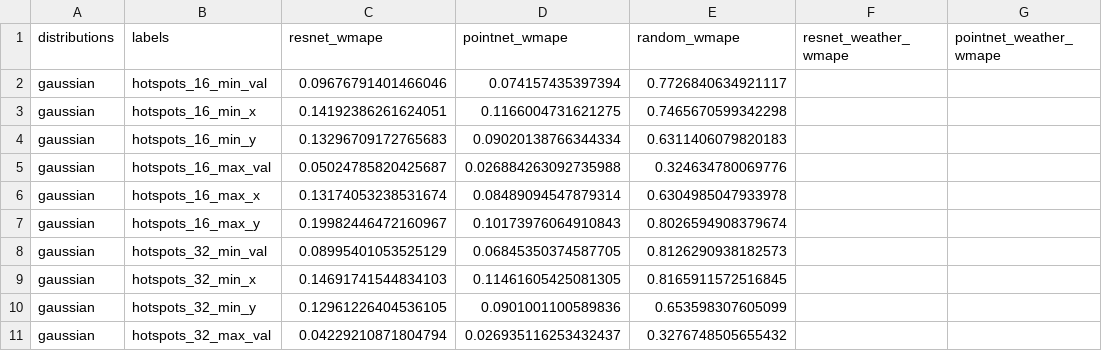
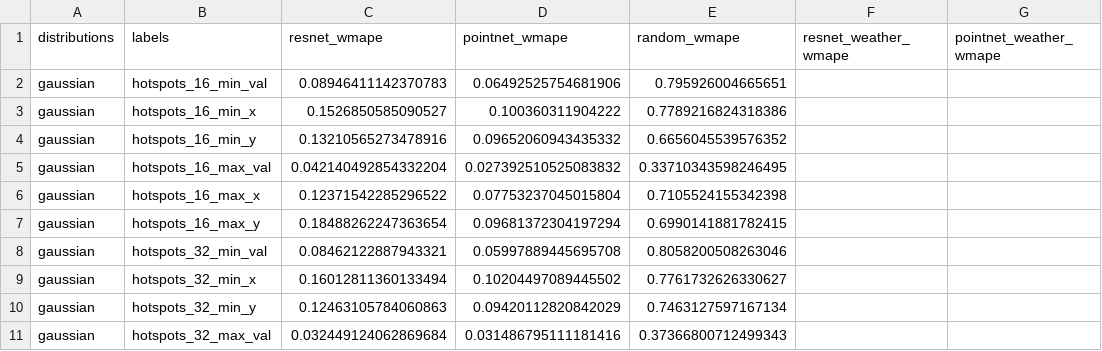
Before and after one commit to MajidSas/GeoLearn, a CSV file: 01_data_synth/results_csv_summary/gaussian.csv, drawn as a sheet; only a part is shown; the diff covers the shown part only.

```diff
--- a/01_data_synth/results_csv_summary/gaussian.csv
+++ b/01_data_synth/results_csv_summary/gaussian.csv
@@ -1,11 +1,11 @@
 distributions,labels,resnet_wmape,pointnet_wmape,random_wmape,resnet_weather_wmape,pointnet_weather_wmape
-gaussian,hotspots_16_min_val,0.09676791401466046,0.074157435397394,0.7726840634921117,,
-gaussian,hotspots_16_min_x,0.14192386261624051,0.1166004731621275,0.7465670599342298,,
-gaussian,hotspots_16_min_y,0.13296709172765683,0.09020138766344334,0.6311406079820183,,
-gaussian,hotspots_16_max_val,0.05024785820425687,0.026884263092735988,0.324634780069776,,
-gaussian,hotspots_16_max_x,0.13174053238531674,0.08489094547879314,0.6304985047933978,,
-gaussian,hotspots_16_max_y,0.19982446472160967,0.10173976064910843,0.8026594908379674,,
-gaussian,hotspots_32_min_val,0.08995401053525129,0.06845350374587705,0.8126290938182573,,
-gaussian,hotspots_32_min_x,0.14691741544834103,0.11461605425081305,0.8165911572516845,,
-gaussian,hotspots_32_min_y,0.12961226404536105,0.0901001100589836,0.653598307605099,,
-gaussian,hotspots_32_max_val,0.04229210871804794,0.026935116253432437,0.3276748505655432,,
+gaussian,hotspots_16_min_val,0.08946411142370783,0.06492525754681906,0.795926004665651,,
+gaussian,hotspots_16_min_x,0.1526850585090527,0.100360311904222,0.7789216824318386,,
+gaussian,hotspots_16_min_y,0.13210565273478916,0.09652060943435332,0.6656045539576352,,
+gaussian,hotspots_16_max_val,0.042140492854332204,0.027392510525083832,0.33710343598246495,,
+gaussian,hotspots_16_max_x,0.12371542285296522,0.07753237045015804,0.7105524155342398,,
+gaussian,hotspots_16_max_y,0.18488262247363654,0.09681372304197294,0.6990141881782415,,
+gaussian,hotspots_32_min_val,0.08462122887943321,0.05997889445695708,0.8058200508263046,,
+gaussian,hotspots_32_min_x,0.16012811360133494,0.10204497089445502,0.7761732626330627,,
+gaussian,hotspots_32_min_y,0.12463105784060863,0.09420112820842029,0.7463127597167134,,
+gaussian,hotspots_32_max_val,0.032449124062869684,0.031486795111181416,0.37366800712499343,,
```
Also changed, not shown: 42 edited cells elsewhere in this file, 01_data_synth/results_csv_summary/all_dists_time.csv, 01_data_synth/results_csv_summary/diagonal.csv, 45 other files.
